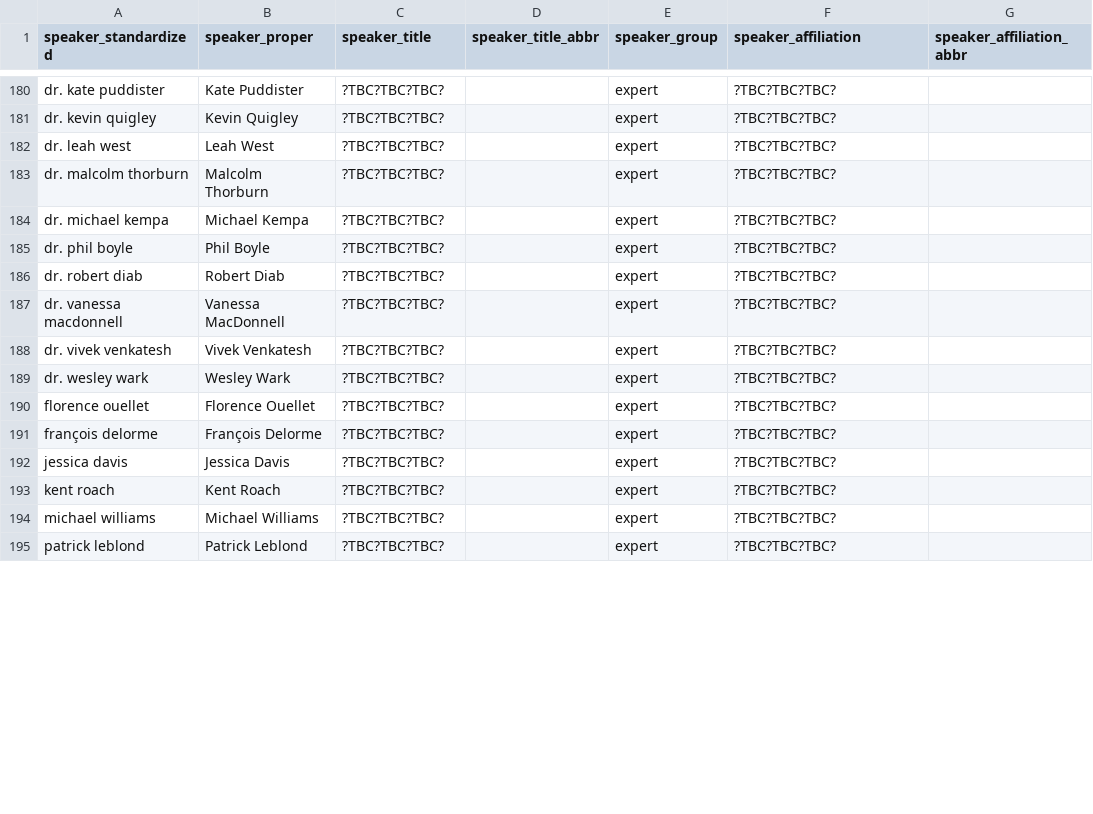
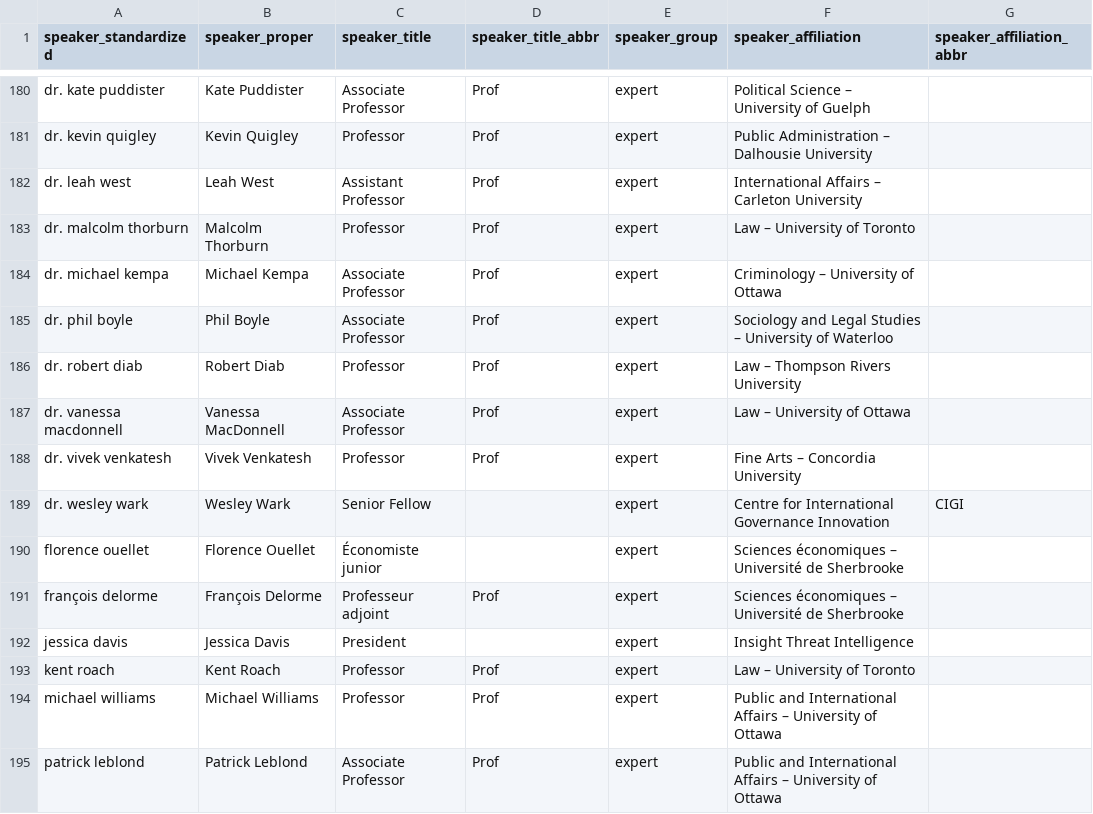
Before and after one commit to lchski/poec-explorer, a CSV file: src/_data/testimony/speakers.csv, drawn as a sheet; only a part is shown, gaps mark what is left out; the diff covers the shown part only; the diff names each change by its address in the sheet, - before the commit and + after, or states it on an @@ line.

```diff
--- a/src/_data/testimony/speakers.csv
+++ b/src/_data/testimony/speakers.csv
-C180 (speaker_title): ?TBC?TBC?TBC?
+C180 (speaker_title): Associate Professor
-D180:D188 (speaker_title_abbr): (empty)
+D180:D188 (speaker_title_abbr): Prof
-F180 (speaker_affiliation): ?TBC?TBC?TBC?
+F180 (speaker_affiliation): Political Science – University of Guelph
-C181 (speaker_title): ?TBC?TBC?TBC?
+C181 (speaker_title): Professor
-F181 (speaker_affiliation): ?TBC?TBC?TBC?
+F181 (speaker_affiliation): Public Administration – Dalhousie University
-C182 (speaker_title): ?TBC?TBC?TBC?
+C182 (speaker_title): Assistant Professor
-F182 (speaker_affiliation): ?TBC?TBC?TBC?
+F182 (speaker_affiliation): International Affairs – Carleton University
-C183 (speaker_title): ?TBC?TBC?TBC?
+C183 (speaker_title): Professor
-F183 (speaker_affiliation): ?TBC?TBC?TBC?
+F183 (speaker_affiliation): Law – University of Toronto
-C184:C185 (speaker_title): ?TBC?TBC?TBC?
+C184:C185 (speaker_title): Associate Professor
-F184 (speaker_affiliation): ?TBC?TBC?TBC?
+F184 (speaker_affiliation): Criminology – University of Ottawa
-F185 (speaker_affiliation): ?TBC?TBC?TBC?
+F185 (speaker_affiliation): Sociology and Legal Studies – University of Waterloo
-C186 (speaker_title): ?TBC?TBC?TBC?
+C186 (speaker_title): Professor
-F186 (speaker_affiliation): ?TBC?TBC?TBC?
+F186 (speaker_affiliation): Law – Thompson Rivers University
-C187 (speaker_title): ?TBC?TBC?TBC?
+C187 (speaker_title): Associate Professor
-F187 (speaker_affiliation): ?TBC?TBC?TBC?
+F187 (speaker_affiliation): Law – University of Ottawa
-C188 (speaker_title): ?TBC?TBC?TBC?
+C188 (speaker_title): Professor
-F188 (speaker_affiliation): ?TBC?TBC?TBC?
+F188 (speaker_affiliation): Fine Arts – Concordia University
-C189 (speaker_title): ?TBC?TBC?TBC?
+C189 (speaker_title): Senior Fellow
-F189 (speaker_affiliation): ?TBC?TBC?TBC?
+F189 (speaker_affiliation): Centre for International Governance Innovation
-G189 (speaker_affiliation_abbr): (empty)
+G189 (speaker_affiliation_abbr): CIGI
-C190 (speaker_title): ?TBC?TBC?TBC?
+C190 (speaker_title): Économiste junior
-F190:F191 (speaker_affiliation): ?TBC?TBC?TBC?
+F190:F191 (speaker_affiliation): Sciences économiques – Université de Sherbrooke
-C191 (speaker_title): ?TBC?TBC?TBC?
+C191 (speaker_title): Professeur adjoint
-D191 (speaker_title_abbr): (empty)
+D191 (speaker_title_abbr): Prof
-C192 (speaker_title): ?TBC?TBC?TBC?
+C192 (speaker_title): President
-F192 (speaker_affiliation): ?TBC?TBC?TBC?
+F192 (speaker_affiliation): Insight Threat Intelligence
-C193:C194 (speaker_title): ?TBC?TBC?TBC?
+C193:C194 (speaker_title): Professor
-D193:D195 (speaker_title_abbr): (empty)
+D193:D195 (speaker_title_abbr): Prof
-F193 (speaker_affiliation): ?TBC?TBC?TBC?
+F193 (speaker_affiliation): Law – University of Toronto
-F194:F195 (speaker_affiliation): ?TBC?TBC?TBC?
+F194:F195 (speaker_affiliation): Public and International Affairs – University of Ottawa
-C195 (speaker_title): ?TBC?TBC?TBC?
+C195 (speaker_title): Associate Professor
```
Also changed, not shown: 95 edited cells elsewhere in this file, 1 other file.
